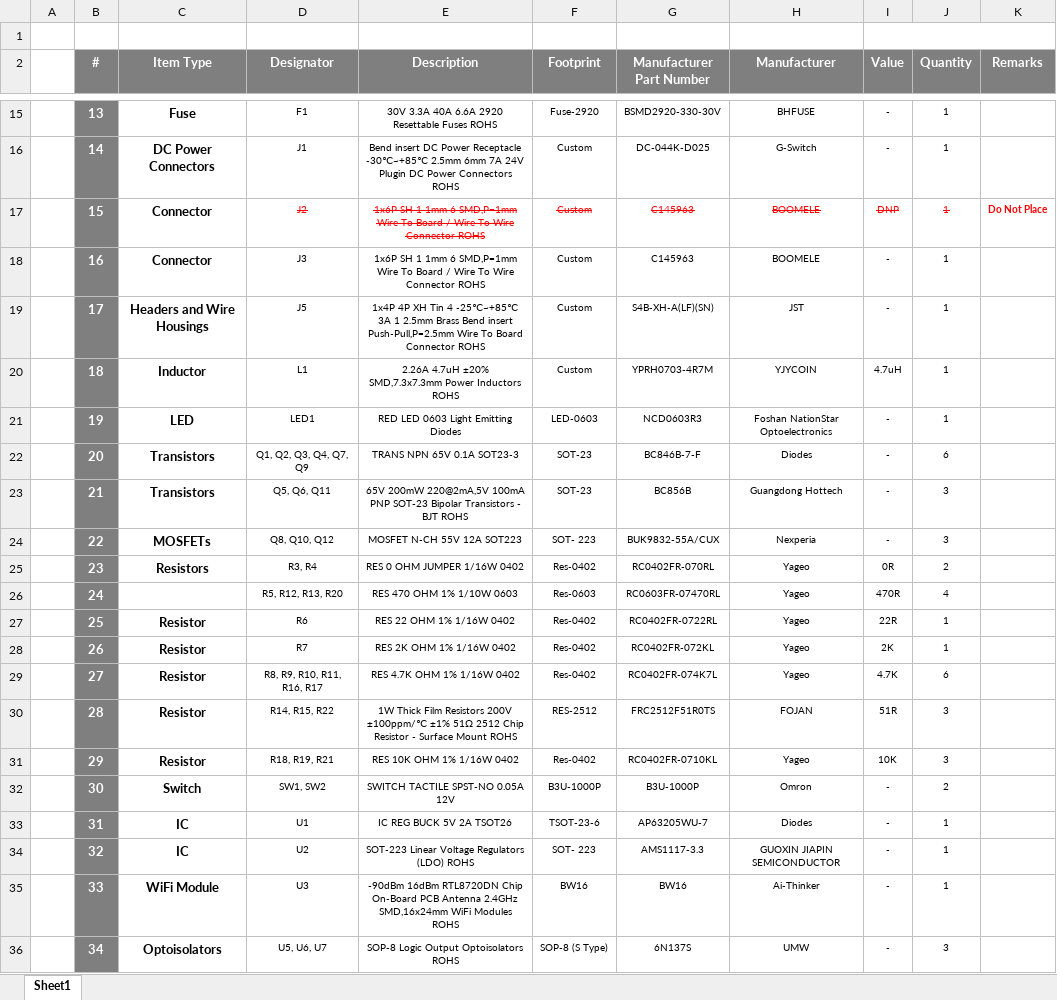
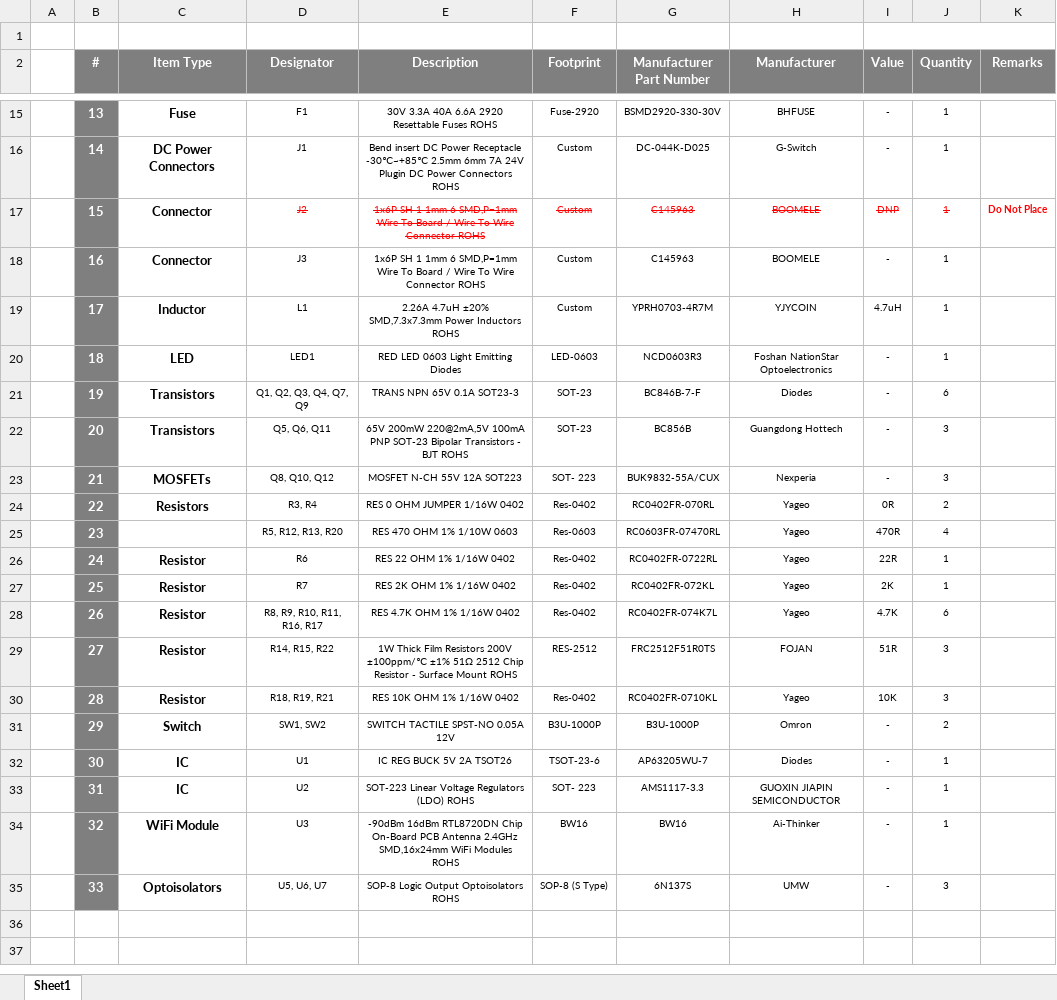
Before and after one commit to eSpark-Backup/benjamin-rcct-led-board-hw, an Excel workbook: Design-Files/Main-Controller-Board-v1.2.0/BOM/Client-BOM_Main-Controller-Board-v1.2.0.xlsx, sheet Sheet1, drawn as a sheet; only a part is shown, gaps mark what is left out; values as stored, in another font and other column widths than the file's, no borders; removed rows and columns are numbered as before the commit, all else as after; the diff names each change by its address in the sheet, - before the commit and + after, or states it on an @@ line.

```diff
--- a/Design-Files/Main-Controller-Board-v1.2.0/BOM/Client-BOM_Main-Controller-Board-v1.2.0.xlsx (sheet Sheet1)
+++ b/Design-Files/Main-Controller-Board-v1.2.0/BOM/Client-BOM_Main-Controller-Board-v1.2.0.xlsx (sheet Sheet1)
-row 19:  | 17 | Headers and Wire Housings | J5 | 1x4P 4P XH Tin 4 -25℃~+85℃ 3A 1 2.5mm Brass Bend insert Push-Pull,P=2.5mm Wire To Board Connector ROHS | Custom | S4B-XH-A(LF)(SN) | JST | - | 1
-B19 (#): 18
+B19 (#): 17
-B20 (#): 19
+B20 (#): 18
-B21 (#): 20
+B21 (#): 19
-B22 (#): 21
+B22 (#): 20
-B23 (#): 22
+B23 (#): 21
-B24 (#): 23
+B24 (#): 22
-B25 (#): 24
+B25 (#): 23
+row 26:  | 24 | Resistor | R6 | RES 22 OHM 1% 1/16W 0402 | Res-0402 | RC0402FR-0722RL | Yageo | 22R | 1
-D27 (Designator): R6
+D27 (Designator): R7
-E27 (Description): RES 22 OHM 1% 1/16W 0402
+E27 (Description): RES 2K OHM 1% 1/16W 0402
-G27 (Manufacturer Part Number): RC0402FR-0722RL
+G27 (Manufacturer Part Number): RC0402FR-072KL
-I27 (Value): 22R
+I27 (Value): 2K
-D28 (Designator): R7
+D28 (Designator): R8, R9, R10, R11, R16, R17
-E28 (Description): RES 2K OHM 1% 1/16W 0402
+E28 (Description): RES 4.7K OHM 1% 1/16W 0402
-G28 (Manufacturer Part Number): RC0402FR-072KL
+G28 (Manufacturer Part Number): RC0402FR-074K7L
-I28 (Value): 2K
+I28 (Value): 4.7K
-J28 (Quantity): 1
+J28 (Quantity): 6
-row 29:  | 27 | Resistor | R8, R9, R10, R11, R16, R17 | RES 4.7K OHM 1% 1/16W 0402 | Res-0402 | RC0402FR-074K7L | Yageo | 4.7K | 6
-B29 (#): 28
+B29 (#): 27
-B30 (#): 29
+B30 (#): 28
-B31 (#): 30
+B31 (#): 29
-B32 (#): 31
+B32 (#): 30
-B33 (#): 32
+B33 (#): 31
-B34 (#): 33
+B34 (#): 32
-B35 (#): 34
+B35 (#): 33
```
Also changed, not shown: 46 other files.
